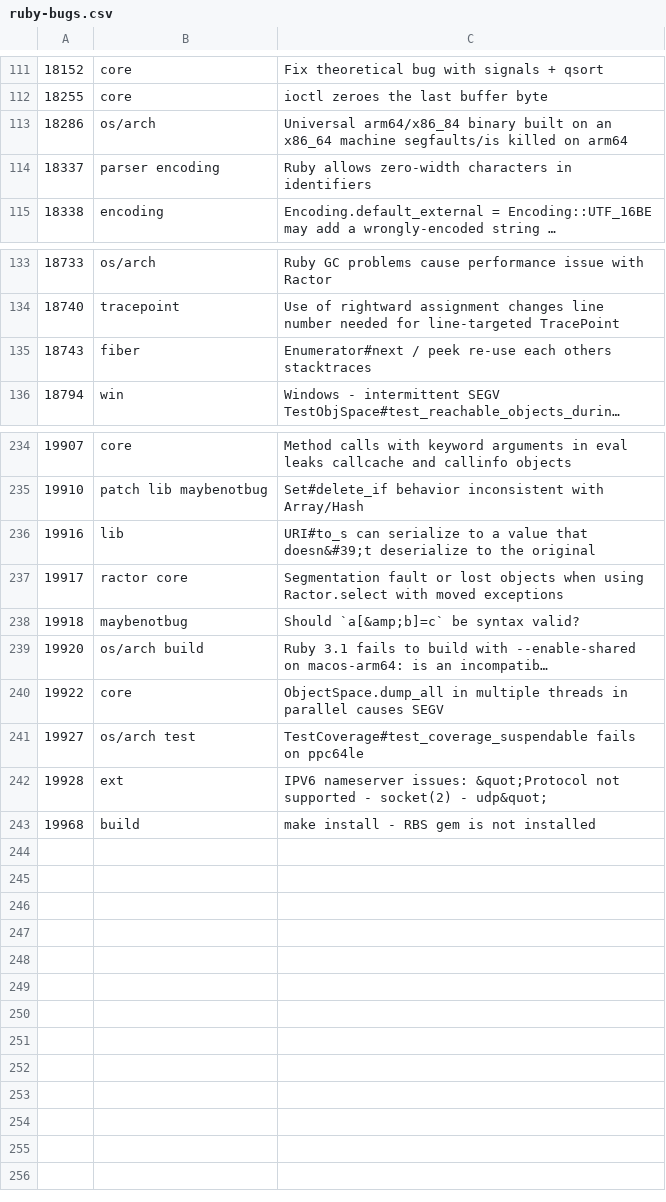
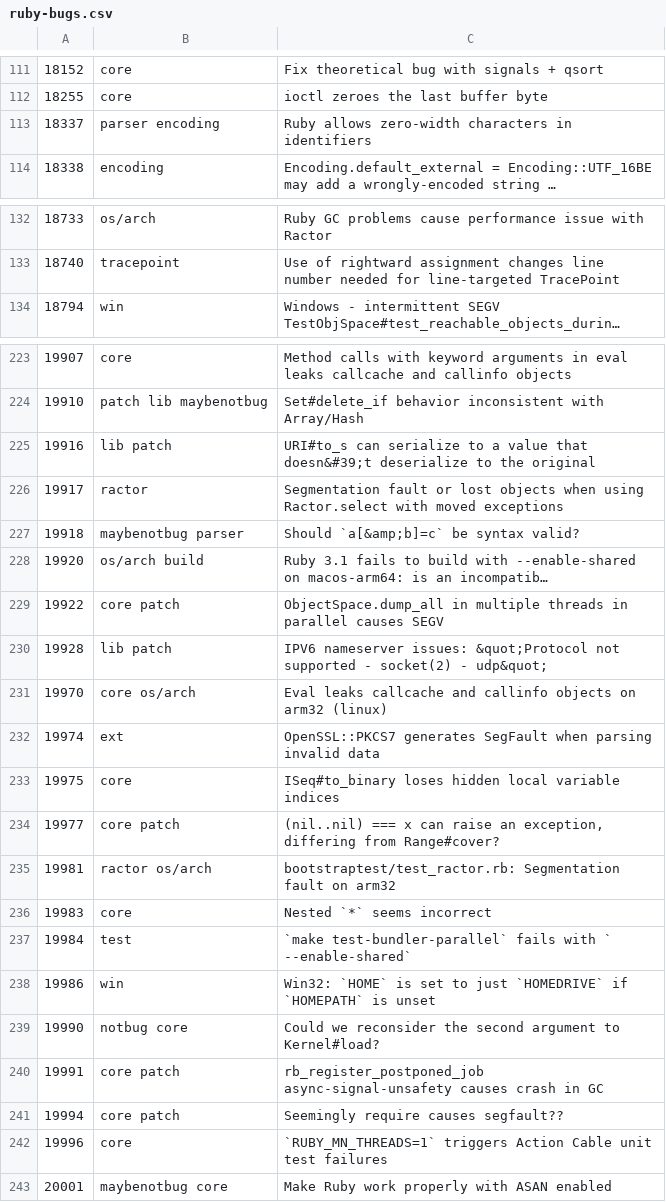
Before and after one commit to jeremyevans/tagged-ruby-bugs, a CSV file: ruby-bugs.csv, drawn as a sheet; only a part is shown, gaps mark what is left out; long unchanged cells end in …; removed rows and columns are numbered as before the commit, all else as after; the diff covers the shown part only; the diff names each change by its address in the sheet, - before the commit and + after, or states it on an @@ line.

Commit message:
Update Ruby bugs

```diff
--- a/ruby-bugs.csv
+++ b/ruby-bugs.csv
-row 113: 18286 | os/arch | Universal arm64/x86_84 binary built on an x86_64 machine segfaults/is killed on arm64
-row 135: 18743 | fiber | Enumerator#next / peek re-use each others stacktraces
-B225: lib
+B225: lib patch
-B226: ractor core
+B226: ractor
-B227: maybenotbug
+B227: maybenotbug parser
-B229: core
+B229: core patch
-row 241: 19927 | os/arch test | TestCoverage#test_coverage_suspendable fails on ppc64le
-B230: ext
+B230: lib patch
-row 243: 19968 | build | make install - RBS gem is not installed
+row 231: 19970 | core os/arch | Eval leaks callcache and callinfo objects on arm32 (linux)
+row 232: 19974 | ext | OpenSSL::PKCS7 generates SegFault when parsing invalid data
+row 233: 19975 | core | ISeq#to_binary loses hidden local variable indices
+row 234: 19977 | core patch | (nil..nil) === x can raise an exception, differing from Range#cover?
+row 235: 19981 | ractor os/arch | bootstraptest/test_ractor.rb: Segmentation fault on arm32
+row 236: 19983 | core | Nested `*` seems incorrect
+row 237: 19984 | test | `make test-bundler-parallel` fails with ` --enable-shared`
+row 238: 19986 | win | Win32: `HOME` is set to just `HOMEDRIVE` if `HOMEPATH` is unset
+row 239: 19990 | notbug core | Could we reconsider the second argument to Kernel#load?
+row 240: 19991 | core patch | rb_register_postponed_job async-signal-unsafety causes crash in GC
+row 241: 19994 | core patch | Seemingly require causes segfault??
+row 242: 19996 | core | `RUBY_MN_THREADS=1` triggers Action Cable unit test failures
+row 243: 20001 | maybenotbug core | Make Ruby work properly with ASAN enabled
```
Also changed, not shown: 9 removed rows elsewhere in this file.
